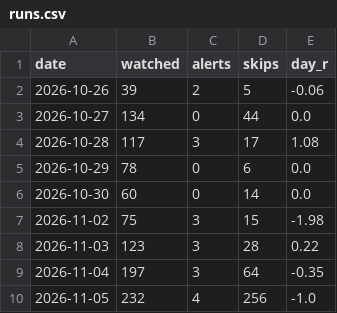
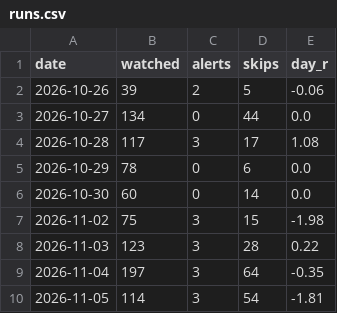
Before and after one commit to idodoshnit-cmyk/roger-alerts, a CSV file: log/runs.csv, drawn as a sheet.

```diff
--- a/log/runs.csv
+++ b/log/runs.csv
@@ -9,2 +9,2 @@ date,watched,alerts,skips,day_r
 2026-11-04,197,3,64,-0.35
-2026-11-05,232,4,256,-1.0
+2026-11-05,114,3,54,-1.81
```
Also changed, not shown: 2 other files.
